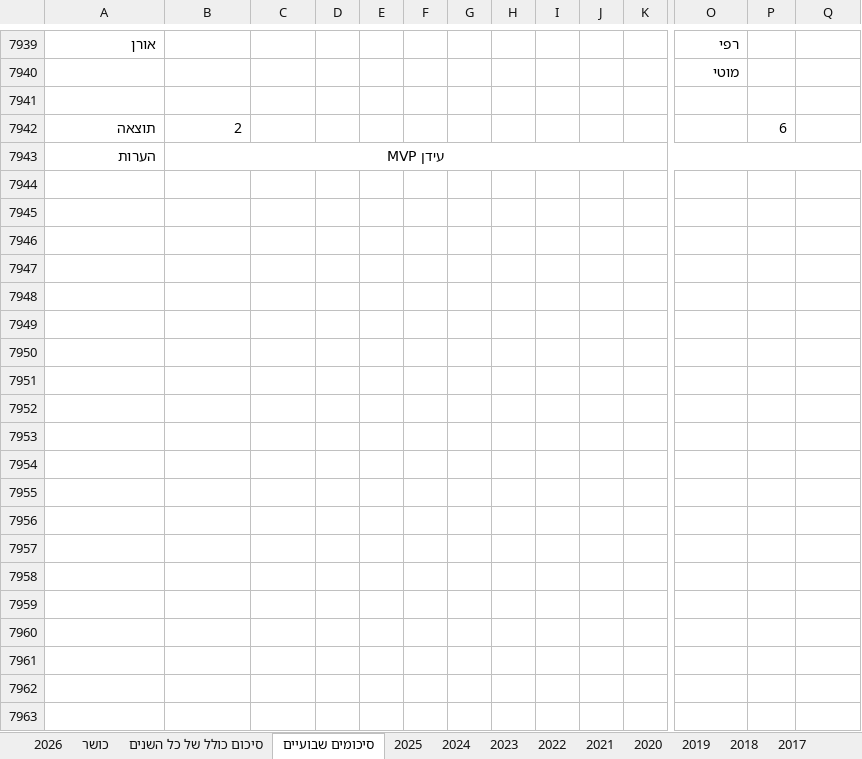
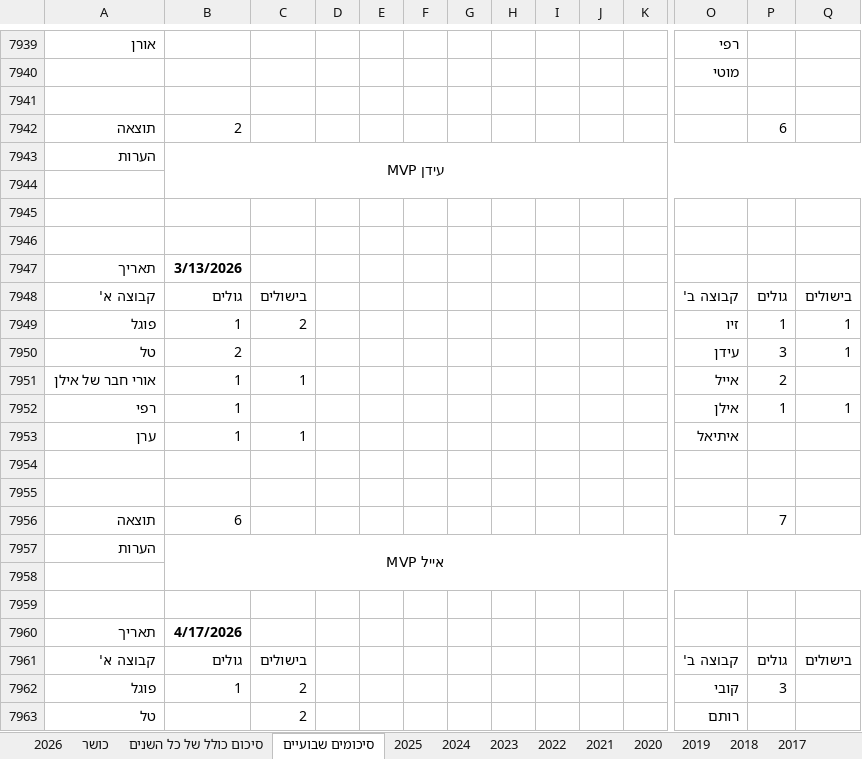
Before and after one commit to FogelYotam/Friday-soccer, an Excel workbook: soccer.xlsx, sheet סיכומים שבועיים, drawn as a sheet; only a part is shown, gaps mark what is left out; values as stored, in another font and other column widths than the file's, no borders; rows hold the shown columns only; the diff covers the shown part only; the diff names each change by its address in the sheet, - before the commit and + after, or states it on an @@ line.

```diff
--- a/soccer.xlsx (sheet סיכומים שבועיים)
+++ b/soccer.xlsx (sheet סיכומים שבועיים)
+row 7944: (empty)
+row 7945: (empty)
+row 7946: (empty)
+row 7947: תאריך | 3/13/2026
+row 7948: קבוצה א' | גולים | בישולים |  |  |  |  |  |  |  |  | קבוצה ב' | גולים | בישולים
+row 7949: פוגל | 1 | 2 |  |  |  |  |  |  |  |  | זיו | 1 | 1
+row 7950: טל | 2 |  |  |  |  |  |  |  |  |  | עידן | 3 | 1
+row 7951: אורי חבר של אילן | 1 | 1 |  |  |  |  |  |  |  |  | אייל | 2
+row 7952: רפי | 1 |  |  |  |  |  |  |  |  |  | אילן | 1 | 1
+row 7953: ערן | 1 | 1 |  |  |  |  |  |  |  |  | איתיאל
+row 7954: (empty)
+row 7955: (empty)
+row 7956: תוצאה | 6 |  |  |  |  |  |  |  |  |  |  | 7
+row 7957: הערות | אייל MVP
+row 7958: (empty)
+row 7959: (empty)
+row 7960: תאריך | 4/17/2026
+row 7961: קבוצה א' | גולים | בישולים |  |  |  |  |  |  |  |  | קבוצה ב' | גולים | בישולים
+row 7962: פוגל | 1 | 2 |  |  |  |  |  |  |  |  | קובי | 3
+row 7963: טל |  | 2 |  |  |  |  |  |  |  |  | רותם
```
Also changed, not shown: 33 added rows, 4 moved rows, 305 edited cells and cell formats elsewhere in this sheet, sheet 2026, sheet בסיס נתונים, sheet סיכום כולל של כל השנים, sheet כושר, sheet 2017, sheet 2020, 10 more sheets, formulas that keep their value, hidden cells, 3 other files.
